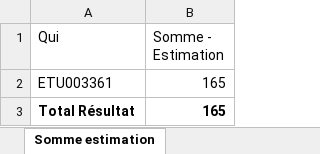
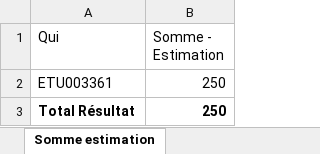
Before and after one commit to GaylorRatovo/ZavaMisy, an Excel workbook: FrontOffice/To_do.xlsx, sheet Somme estimation, drawn as a sheet; values as stored, in another font and other column widths than the file's, no borders; the diff names each change by its address in the sheet, - before the commit and + after, or states it on an @@ line.

```diff
--- a/FrontOffice/To_do.xlsx (sheet Somme estimation)
+++ b/FrontOffice/To_do.xlsx (sheet Somme estimation)
-B2:B3 (Somme - Estimation): 165
+B2:B3 (Somme - Estimation): 250
```
Also changed, not shown: sheet Liste des taches, formulas that keep their value.
